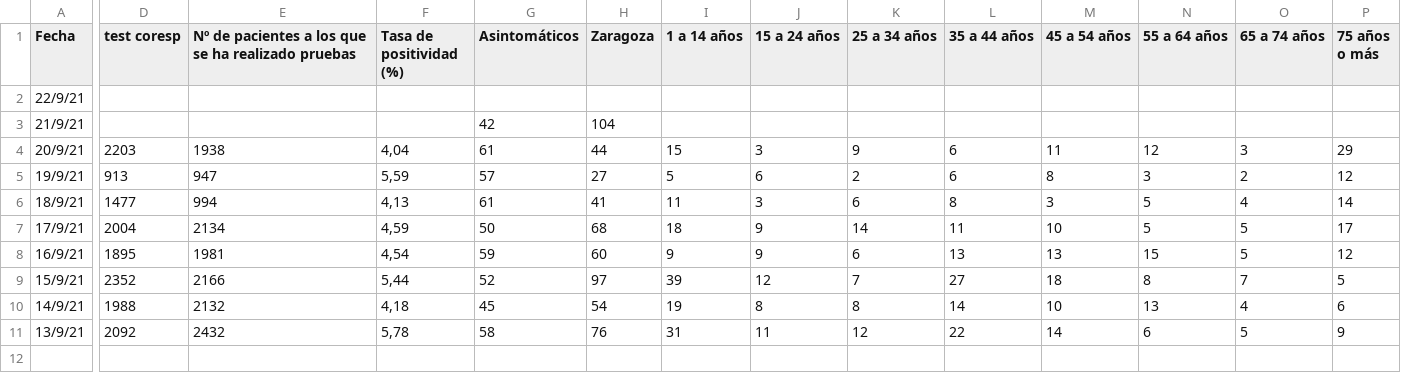
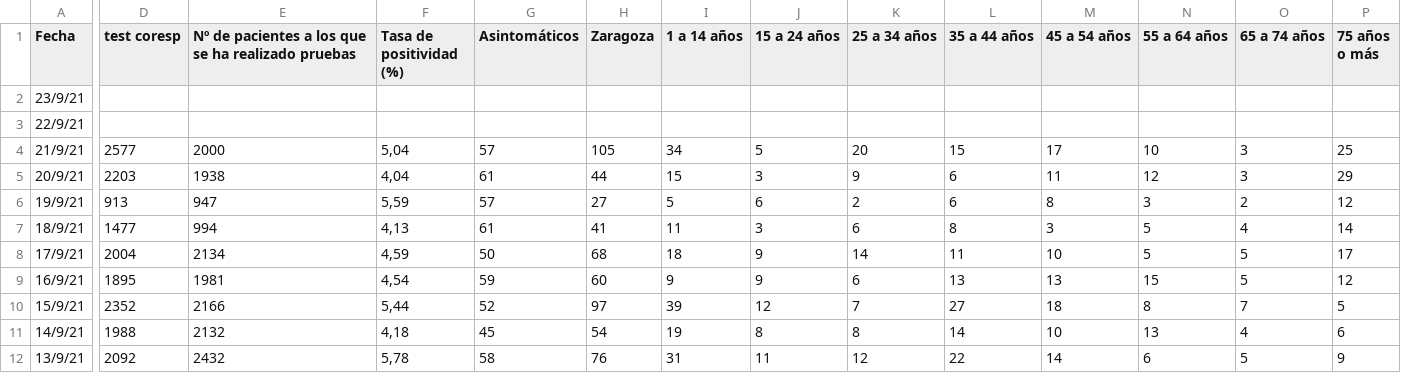
Before and after one commit to rchorda/covid, a CSV file: Omega_new.csv, drawn as a sheet; only a part is shown, gaps mark what is left out; addresses are those after the commit; rows hold the shown columns only; the diff covers the shown part only; the diff names each change by its address in the sheet, - before the commit and + after, or states it on an @@ line.

```diff
--- a/Omega_new.csv
+++ b/Omega_new.csv
+row 2: 23/9/21
-D4 (test coresp): (empty)
+D4 (test coresp): 2577
-E4: (empty)
+E4: 2000
-F4 (Tasa de positividad (%)): (empty)
+F4 (Tasa de positividad (%)): 5,04
-G4 (Asintomáticos): 42
+G4 (Asintomáticos): 57
-H4 (Zaragoza): 104
+H4 (Zaragoza): 105
-I4 (1 a 14 años): (empty)
+I4 (1 a 14 años): 34
-J4 (15 a 24 años): (empty)
+J4 (15 a 24 años): 5
-K4 (25 a 34 años): (empty)
+K4 (25 a 34 años): 20
-L4 (35 a 44 años): (empty)
+L4 (35 a 44 años): 15
-M4 (45 a 54 años): (empty)
+M4 (45 a 54 años): 17
-N4 (55 a 64 años): (empty)
+N4 (55 a 64 años): 10
-O4 (65 a 74 años): (empty)
+O4 (65 a 74 años): 3
-P4 (75 años o más): (empty)
+P4 (75 años o más): 25
```
Also changed, not shown: 5 edited cells elsewhere in this file, 1 other file.
